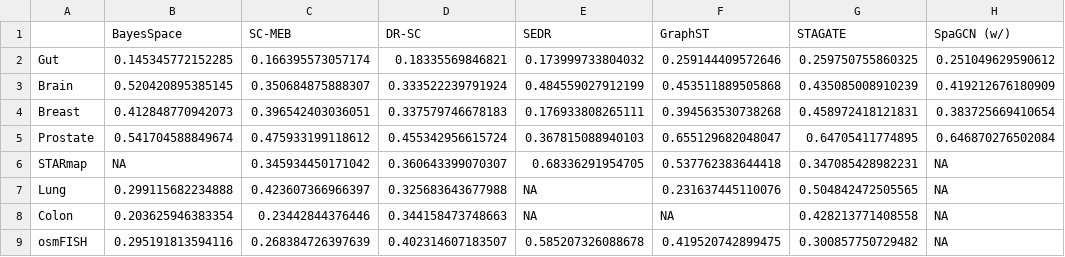
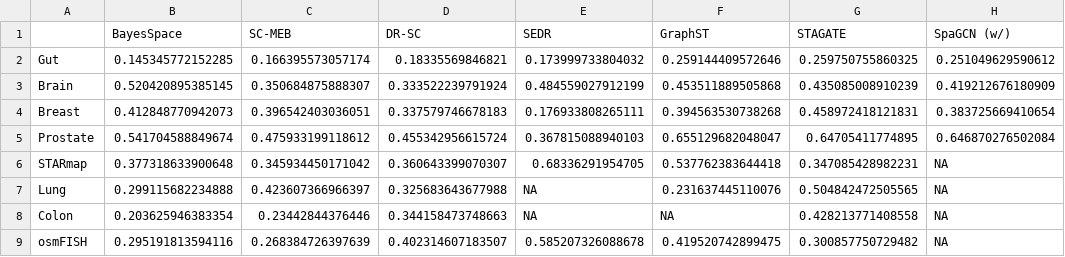
Before and after one commit to rvaleriya/DP-RST-workload, a CSV file: Datasets Results/NMI_CompetingMethods_PC10.csv, drawn as a sheet; only a part is shown; the diff names each change by its address in the sheet, - before the commit and + after, or states it on an @@ line.

Commit message:
analysis: add NMI evaluation scripts and summary tables

```diff
--- a/Datasets Results/NMI_CompetingMethods_PC10.csv
+++ b/Datasets Results/NMI_CompetingMethods_PC10.csv
-B6 (BayesSpace): NA
+B6 (BayesSpace): 0.377318633900648
```
Also changed, not shown: 1 other file.
